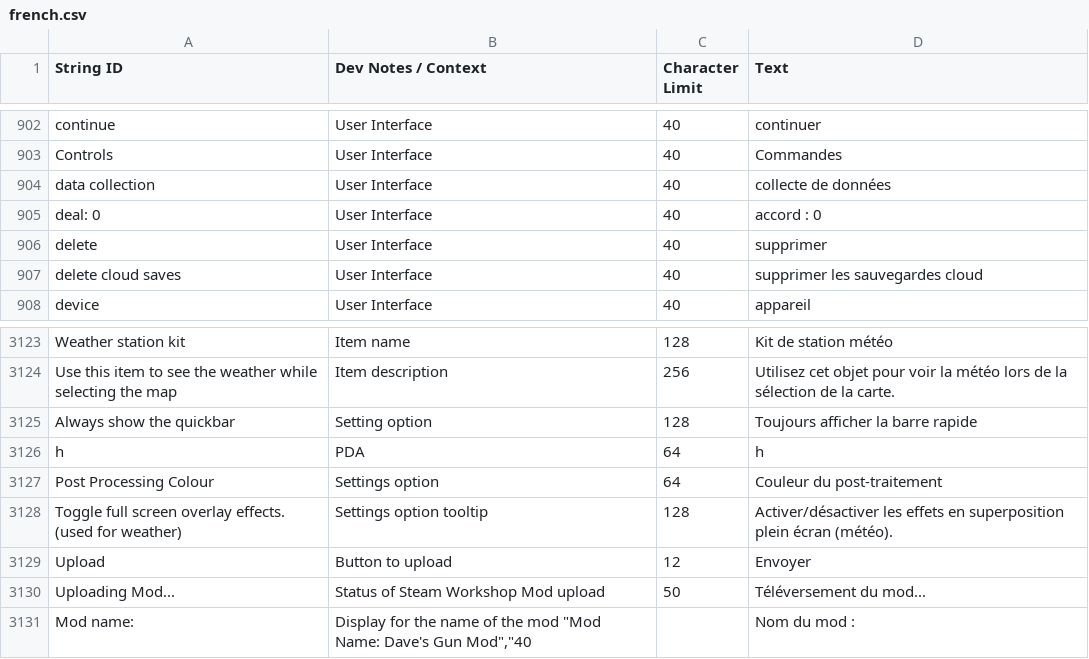
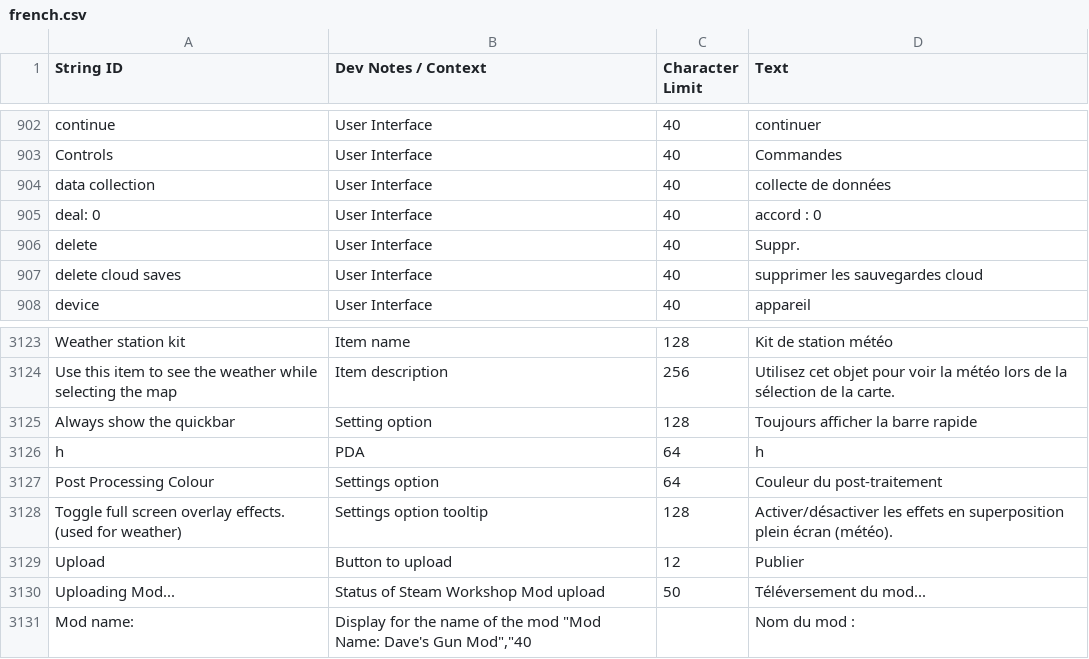
Before and after one commit to bvic-dev/zero-sievert-fr-mod, a CSV file: french.csv, drawn as a sheet; only a part is shown, gaps mark what is left out.

Commit message:
🐛 Update French translations for delete and upload terms in user interface

```diff
--- a/french.csv
+++ b/french.csv
@@ -905,3 +905,3 @@ data collection,User Interface,40,collecte de données
 deal: 0,User Interface,40,accord : 0
-delete,User Interface,40,supprimer
+delete,User Interface,40,Suppr.
 delete cloud saves,User Interface,40,supprimer les sauvegardes cloud
@@ -3128,3 +3128,3 @@ Post Processing Colour,Settings option,64,Couleur du post-traitement
 Toggle full screen overlay effects. (used for weather),Settings option tooltip,128,Activer/désactiver les effets en superposition plein écran (météo).
-Upload,Button to upload,12,Envoyer
+Upload,Button to upload,12,Publier
 Uploading Mod...,Status of Steam Workshop Mod upload,50,Téléversement du mod...
```
